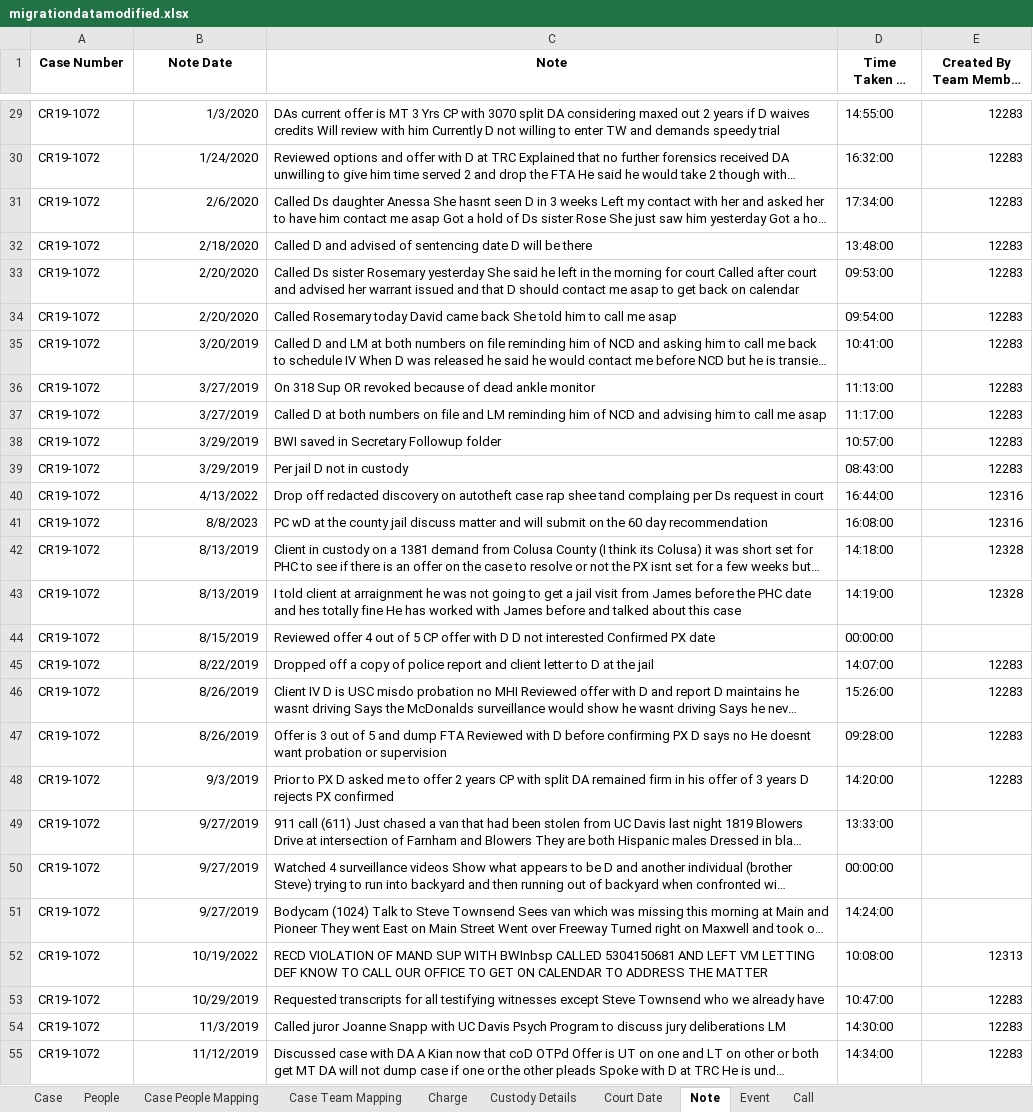
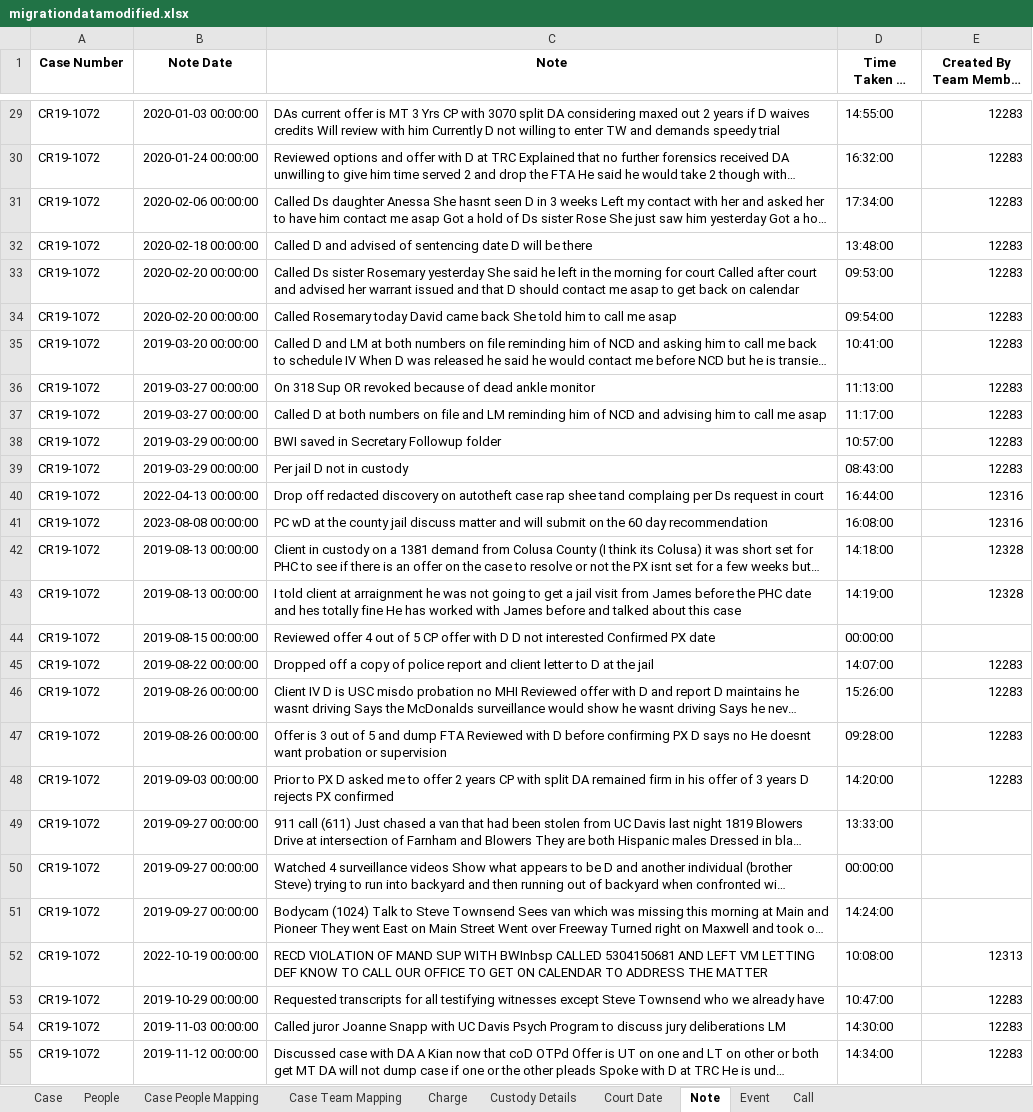
Before and after one commit to yolo-county-public-defender/migration_data_dates, an Excel workbook: migrationdatamodified.xlsx, sheet Note, drawn as a sheet; only a part is shown, gaps mark what is left out; long unchanged cells end in …; values as stored, in another font and other column widths than the file's, no borders; the diff covers the shown part only; the diff names each change by its address in the sheet, - before the commit and + after, or states it on an @@ line.

```diff
--- a/migrationdatamodified.xlsx (sheet Note)
+++ b/migrationdatamodified.xlsx (sheet Note)
-B29 (Note Date): 1/3/2020
+B29 (Note Date): 2020-01-03 00:00:00
-B30 (Note Date): 1/24/2020
+B30 (Note Date): 2020-01-24 00:00:00
-B31 (Note Date): 2/6/2020
+B31 (Note Date): 2020-02-06 00:00:00
-B32 (Note Date): 2/18/2020
+B32 (Note Date): 2020-02-18 00:00:00
-B33:B34 (Note Date): 2/20/2020
+B33:B34 (Note Date): 2020-02-20 00:00:00
-B35 (Note Date): 3/20/2019
+B35 (Note Date): 2019-03-20 00:00:00
-B36:B37 (Note Date): 3/27/2019
+B36:B37 (Note Date): 2019-03-27 00:00:00
-B38:B39 (Note Date): 3/29/2019
+B38:B39 (Note Date): 2019-03-29 00:00:00
-B40 (Note Date): 4/13/2022
+B40 (Note Date): 2022-04-13 00:00:00
-B41 (Note Date): 8/8/2023
+B41 (Note Date): 2023-08-08 00:00:00
-B42:B43 (Note Date): 8/13/2019
+B42:B43 (Note Date): 2019-08-13 00:00:00
-B44 (Note Date): 8/15/2019
+B44 (Note Date): 2019-08-15 00:00:00
-B45 (Note Date): 8/22/2019
+B45 (Note Date): 2019-08-22 00:00:00
-B46:B47 (Note Date): 8/26/2019
+B46:B47 (Note Date): 2019-08-26 00:00:00
-B48 (Note Date): 9/3/2019
+B48 (Note Date): 2019-09-03 00:00:00
-B49:B51 (Note Date): 9/27/2019
+B49:B51 (Note Date): 2019-09-27 00:00:00
-B52 (Note Date): 10/19/2022
+B52 (Note Date): 2022-10-19 00:00:00
-B53 (Note Date): 10/29/2019
+B53 (Note Date): 2019-10-29 00:00:00
-B54 (Note Date): 11/3/2019
+B54 (Note Date): 2019-11-03 00:00:00
-B55 (Note Date): 11/12/2019
+B55 (Note Date): 2019-11-12 00:00:00
```
Also changed, not shown: 294 edited cells elsewhere in this sheet, sheet Court Date, sheet People, 1 other file.
